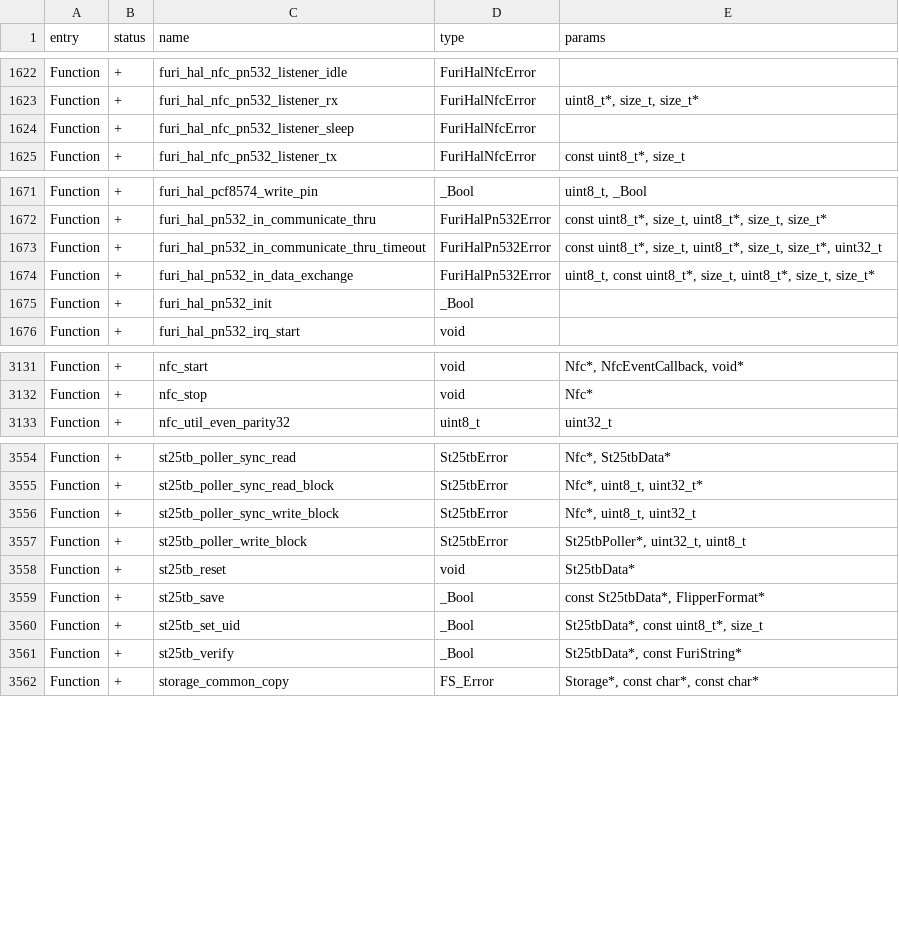
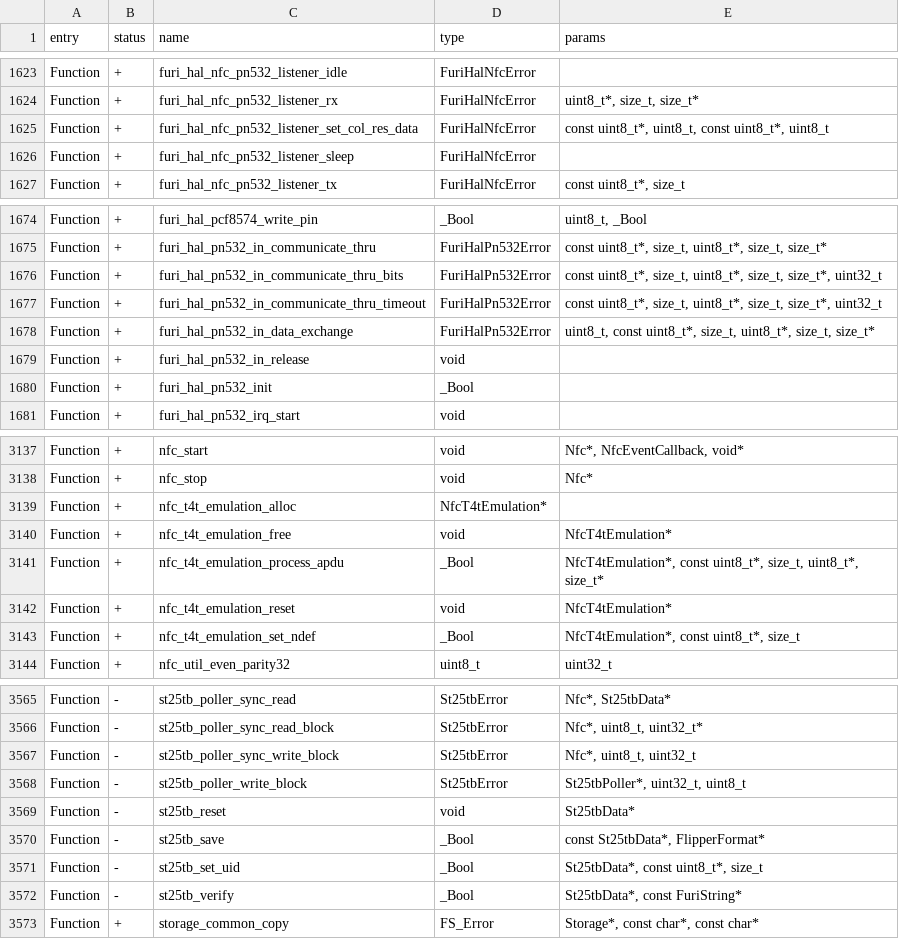
Before and after one commit to lamtranBKHN/diy_flipper_zero, a CSV file: targets/f7/api_symbols.csv, drawn as a sheet; only a part is shown, gaps mark what is left out; addresses are those after the commit; the diff covers the shown part only; the diff names each change by its address in the sheet, - before the commit and + after, or states it on an @@ line.

```diff
--- a/targets/f7/api_symbols.csv
+++ b/targets/f7/api_symbols.csv
+row 1625: Function | + | furi_hal_nfc_pn532_listener_set_col_res_data | FuriHalNfcError | const uint8_t*, uint8_t, const uint8_t*, uint8_t
+row 1676: Function | + | furi_hal_pn532_in_communicate_thru_bits | FuriHalPn532Error | const uint8_t*, size_t, uint8_t*, size_t, size_t*, uint32_t
+row 1679: Function | + | furi_hal_pn532_in_release | void
+row 3139: Function | + | nfc_t4t_emulation_alloc | NfcT4tEmulation*
+row 3140: Function | + | nfc_t4t_emulation_free | void | NfcT4tEmulation*
+row 3141: Function | + | nfc_t4t_emulation_process_apdu | _Bool | NfcT4tEmulation*, const uint8_t*, size_t, uint8_t*, size_t*
+row 3142: Function | + | nfc_t4t_emulation_reset | void | NfcT4tEmulation*
+row 3143: Function | + | nfc_t4t_emulation_set_ndef | _Bool | NfcT4tEmulation*, const uint8_t*, size_t
-B3565:B3572 (status): +
+B3565:B3572 (status): -
```
Also changed, not shown: 3 added rows and 84 edited cells elsewhere in this file, 13 other files.
